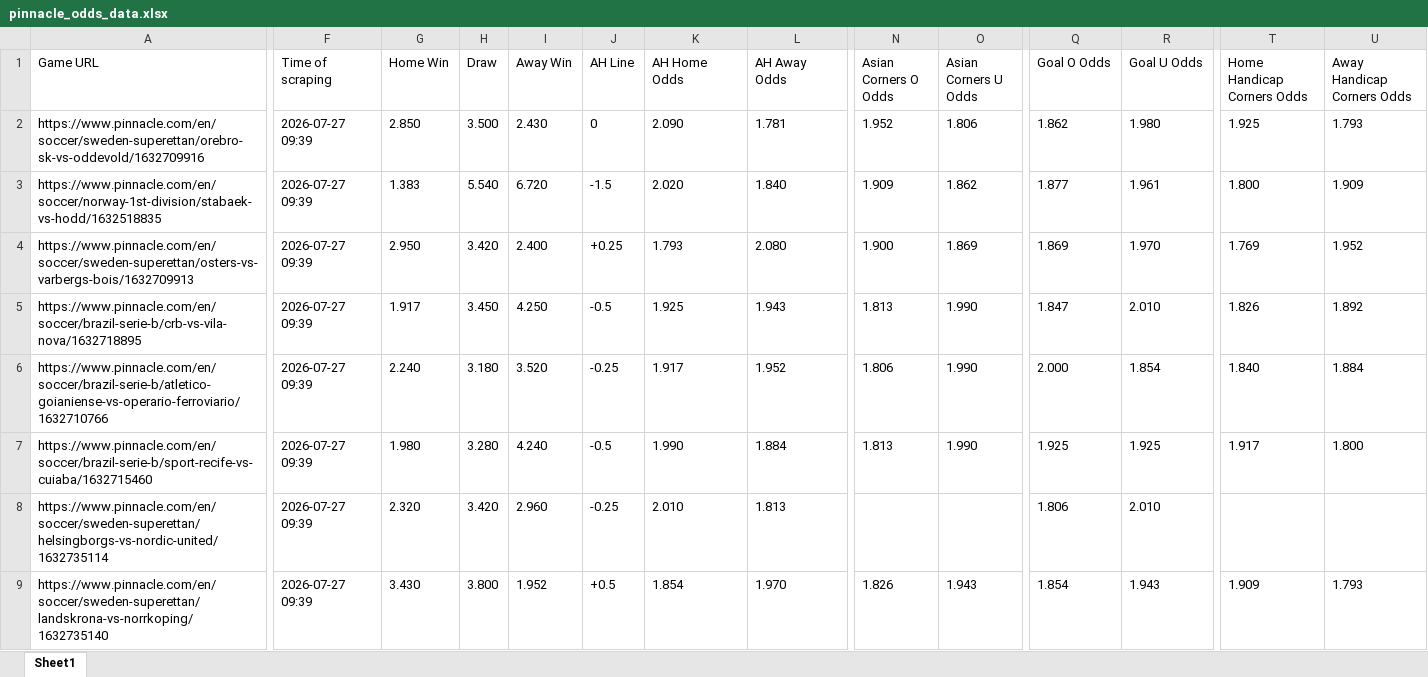
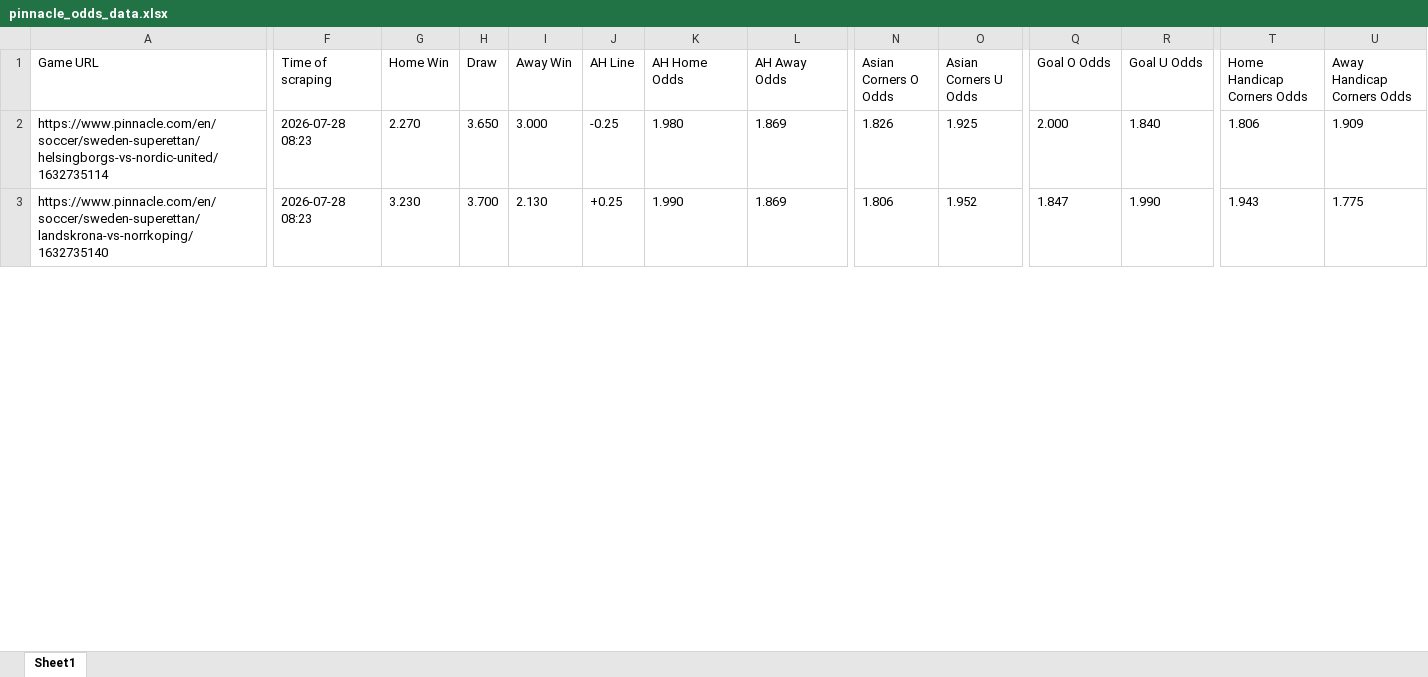
Before and after one commit to super-luke-chambers/pin_scraper, an Excel workbook: outputs/pinnacle_odds_data.xlsx, sheet Sheet1, drawn as a sheet; only a part is shown, gaps mark what is left out; values as stored, in another font and other column widths than the file's, no borders; removed rows and columns are numbered as before the commit, all else as after; rows hold the shown columns only; the diff covers the shown part only; the diff names each change by its address in the sheet, - before the commit and + after, or states it on an @@ line.

```diff
--- a/outputs/pinnacle_odds_data.xlsx (sheet Sheet1)
+++ b/outputs/pinnacle_odds_data.xlsx (sheet Sheet1)
-row 2: https://www.pinnacle.com/en/soccer/sweden-superettan/orebro-sk-vs-oddevold/1632709916 | 2026-07-27 09:39 | 2.850 | 3.500 | 2.430 | 0 | 2.090 | 1.781 | 1.952 | 1.806 | 1.862 | 1.980 | 1.925 | 1.793
-row 3: https://www.pinnacle.com/en/soccer/norway-1st-division/stabaek-vs-hodd/1632518835 | 2026-07-27 09:39 | 1.383 | 5.540 | 6.720 | -1.5 | 2.020 | 1.840 | 1.909 | 1.862 | 1.877 | 1.961 | 1.800 | 1.909
-row 4: https://www.pinnacle.com/en/soccer/sweden-superettan/osters-vs-varbergs-bois/1632709913 | 2026-07-27 09:39 | 2.950 | 3.420 | 2.400 | +0.25 | 1.793 | 2.080 | 1.900 | 1.869 | 1.869 | 1.970 | 1.769 | 1.952
-row 5: https://www.pinnacle.com/en/soccer/brazil-serie-b/crb-vs-vila-nova/1632718895 | 2026-07-27 09:39 | 1.917 | 3.450 | 4.250 | -0.5 | 1.925 | 1.943 | 1.813 | 1.990 | 1.847 | 2.010 | 1.826 | 1.892
-row 6: https://www.pinnacle.com/en/soccer/brazil-serie-b/atletico-goianiense-vs-operario-ferroviario/1632710766 | 2026-07-27 09:39 | 2.240 | 3.180 | 3.520 | -0.25 | 1.917 | 1.952 | 1.806 | 1.990 | 2.000 | 1.854 | 1.840 | 1.884
-row 7: https://www.pinnacle.com/en/soccer/brazil-serie-b/sport-recife-vs-cuiaba/1632715460 | 2026-07-27 09:39 | 1.980 | 3.280 | 4.240 | -0.5 | 1.990 | 1.884 | 1.813 | 1.990 | 1.925 | 1.925 | 1.917 | 1.800
-F2:F3 (Time of scraping): 2026-07-27 09:39
+F2:F3 (Time of scraping): 2026-07-28 08:23
-G2 (Home Win): 2.320
+G2 (Home Win): 2.270
-H2 (Draw): 3.420
+H2 (Draw): 3.650
-I2 (Away Win): 2.960
+I2 (Away Win): 3.000
-K2 (AH Home Odds): 2.010
+K2 (AH Home Odds): 1.980
-L2 (AH Away Odds): 1.813
+L2 (AH Away Odds): 1.869
-N2 (Asian Corners O Odds): (empty)
+N2 (Asian Corners O Odds): 1.826
-O2 (Asian Corners U Odds): (empty)
+O2 (Asian Corners U Odds): 1.925
-Q2 (Goal O Odds): 1.806
+Q2 (Goal O Odds): 2.000
-R2 (Goal U Odds): 2.010
+R2 (Goal U Odds): 1.840
-T2 (Home Handicap Corners Odds): (empty)
+T2 (Home Handicap Corners Odds): 1.806
-U2 (Away Handicap Corners Odds): (empty)
+U2 (Away Handicap Corners Odds): 1.909
-G3 (Home Win): 3.430
+G3 (Home Win): 3.230
-H3 (Draw): 3.800
+H3 (Draw): 3.700
-I3 (Away Win): 1.952
+I3 (Away Win): 2.130
-J3 (AH Line): +0.5
+J3 (AH Line): +0.25
-K3 (AH Home Odds): 1.854
+K3 (AH Home Odds): 1.990
-L3 (AH Away Odds): 1.970
+L3 (AH Away Odds): 1.869
-N3 (Asian Corners O Odds): 1.826
+N3 (Asian Corners O Odds): 1.806
-O3 (Asian Corners U Odds): 1.943
+O3 (Asian Corners U Odds): 1.952
-Q3 (Goal O Odds): 1.854
+Q3 (Goal O Odds): 1.847
-R3 (Goal U Odds): 1.943
+R3 (Goal U Odds): 1.990
-T3 (Home Handicap Corners Odds): 1.909
+T3 (Home Handicap Corners Odds): 1.943
-U3 (Away Handicap Corners Odds): 1.793
+U3 (Away Handicap Corners Odds): 1.775
```
Also changed, not shown: 11 added rows, 2 removed rows and 133 edited cells elsewhere in this sheet, outputs/pinnacle_corners_historical.xlsx, 2 other files.
